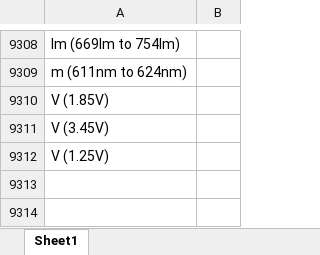
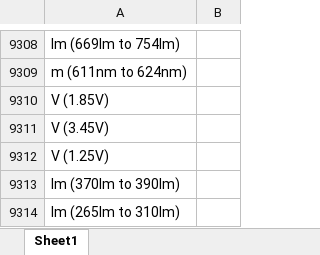
Before and after one commit to Hima9791/map, an Excel workbook: mapping.xlsx, sheet Sheet1, drawn as a sheet; only a part is shown, gaps mark what is left out; values as stored, in another font and other column widths than the file's, no borders; the diff names each change by its address in the sheet, - before the commit and + after, or states it on an @@ line.

Commit message:
Update mapping file via Streamlit app

```diff
--- a/mapping.xlsx (sheet Sheet1)
+++ b/mapping.xlsx (sheet Sheet1)
+row 9313: lm (370lm to 390lm)
+row 9314: lm (265lm to 310lm)
```
